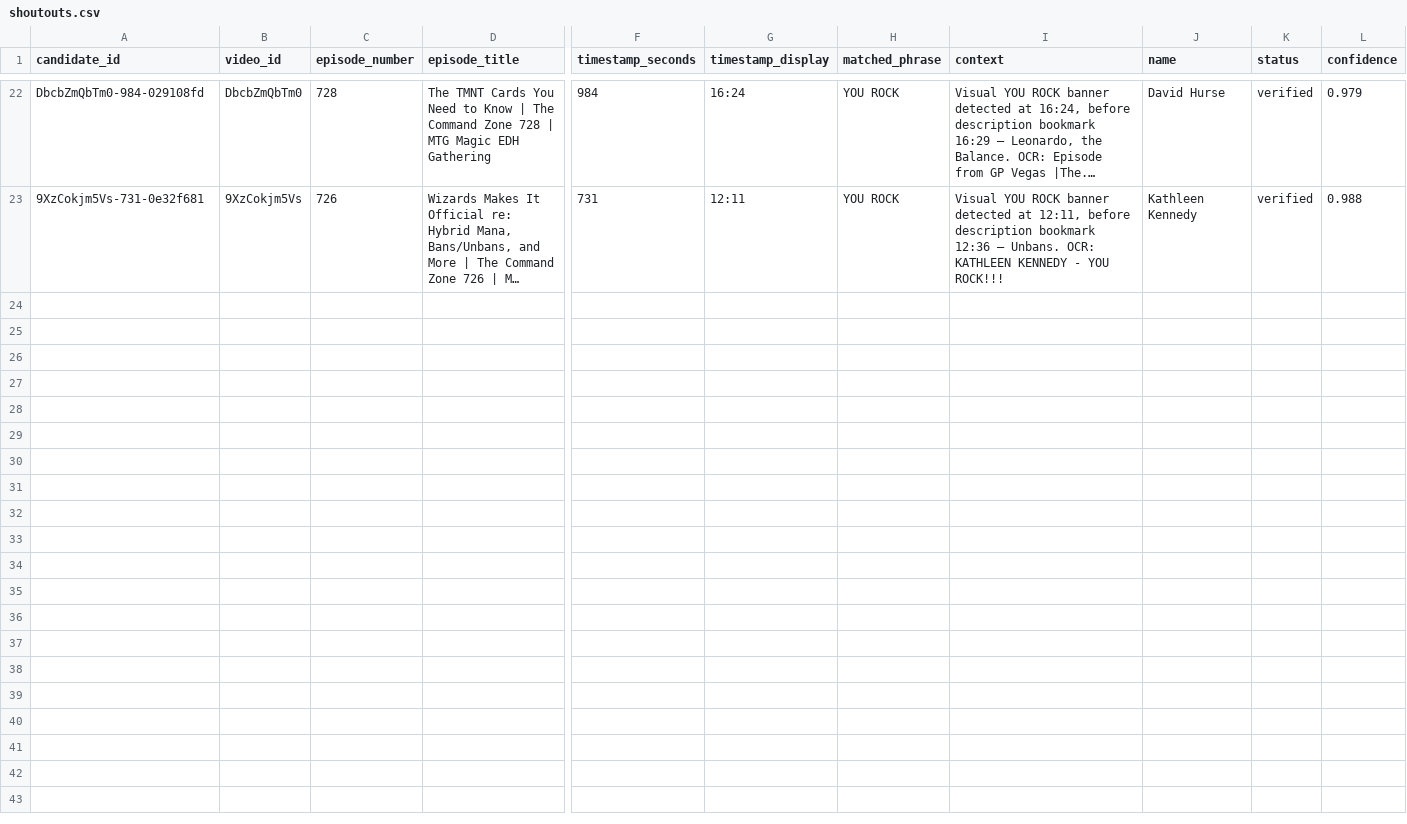
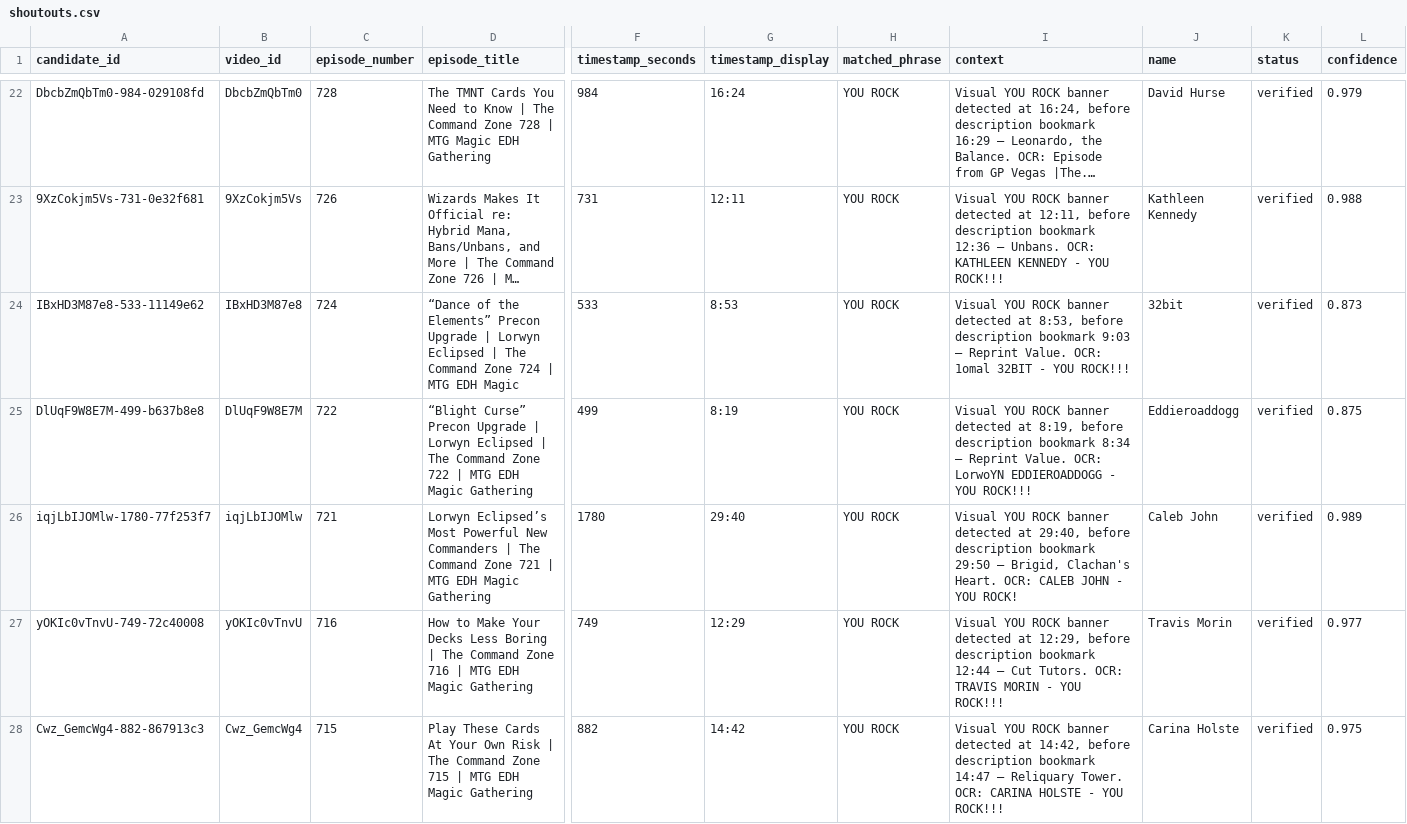
Before and after one commit to SirPoonga/command-zone-you-rock, a CSV file: data/shoutouts.csv, drawn as a sheet; only a part is shown, gaps mark what is left out; long unchanged cells end in …; rows hold the shown columns only; the diff covers the shown part only; the diff names each change by its address in the sheet, - before the commit and + after, or states it on an @@ line.

```diff
--- a/data/shoutouts.csv
+++ b/data/shoutouts.csv
+row 24: IBxHD3M87e8-533-11149e62 | IBxHD3M87e8 | 724 | “Dance of the Elements” Precon Upgrade | Lorwyn Eclipsed | The Command Zone 724 | MTG EDH Magic | 533 | 8:53 | YOU ROCK | Visual YOU ROCK banner detected at 8:53, before description bookmark 9:03 — Reprint Value. OCR: 1omal 32BIT - YOU ROCK!!! | 32bit | verified | 0.873
+row 25: DlUqF9W8E7M-499-b637b8e8 | DlUqF9W8E7M | 722 | “Blight Curse” Precon Upgrade | Lorwyn Eclipsed | The Command Zone 722 | MTG EDH Magic Gathering | 499 | 8:19 | YOU ROCK | Visual YOU ROCK banner detected at 8:19, before description bookmark 8:34 — Reprint Value. OCR: LorwoYN EDDIEROADDOGG - YOU ROCK!!! | Eddieroaddogg | verified | 0.875
+row 26: iqjLbIJOMlw-1780-77f253f7 | iqjLbIJOMlw | 721 | Lorwyn Eclipsed’s Most Powerful New Commanders | The Command Zone 721 | MTG EDH Magic Gathering | 1780 | 29:40 | YOU ROCK | Visual YOU ROCK banner detected at 29:40, before description bookmark 29:50 — Brigid, Clachan's Heart. OCR: CALEB JOHN - YOU ROCK! | Caleb John | verified | 0.989
+row 27: yOKIc0vTnvU-749-72c40008 | yOKIc0vTnvU | 716 | How to Make Your Decks Less Boring | The Command Zone 716 | MTG EDH Magic Gathering | 749 | 12:29 | YOU ROCK | Visual YOU ROCK banner detected at 12:29, before description bookmark 12:44 — Cut Tutors. OCR: TRAVIS MORIN - YOU ROCK!!! | Travis Morin | verified | 0.977
+row 28: Cwz_GemcWg4-882-867913c3 | Cwz_GemcWg4 | 715 | Play These Cards At Your Own Risk | The Command Zone 715 | MTG EDH Magic Gathering | 882 | 14:42 | YOU ROCK | Visual YOU ROCK banner detected at 14:42, before description bookmark 14:47 — Reliquary Tower. OCR: CARINA HOLSTE - YOU ROCK!!! | Carina Holste | verified | 0.975
```
Also changed, not shown: 5 added rows elsewhere in this file, data/videos.csv, 14 other files.
